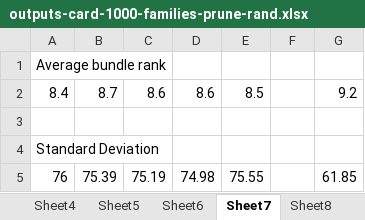
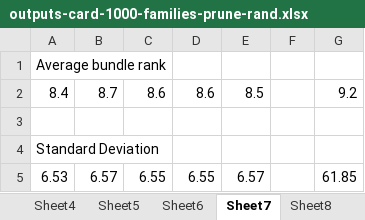
Before and after one commit to nhhai196/Ticket-Reassignment, an Excel workbook: outputs-card-1000-families-prune-rand.xlsx, sheet Sheet7, drawn as a sheet; values as stored, in another font and other column widths than the file's, no borders; removed rows and columns are numbered as before the commit, all else as after; the diff names each change by its address in the sheet, - before the commit and + after, or states it on an @@ line.

```diff
--- a/outputs-card-1000-families-prune-rand.xlsx (sheet Sheet7)
+++ b/outputs-card-1000-families-prune-rand.xlsx (sheet Sheet7)
-row 5: 76 | 75.39 | 75.19 | 74.98 | 75.55 |  | 61.85
+row 5: 6.53 | 6.57 | 6.55 | 6.55 | 6.57 |  | 61.85
```
Also changed, not shown: sheet Sheet1, sheet Sheet6, sheet Sheet3, sheet Sheet5, sheet Sheet4, sheet Sheet8, outputs-card-100-families.xlsx, outputs-card-1000-families-prune-top.xlsx, 11 other files.
